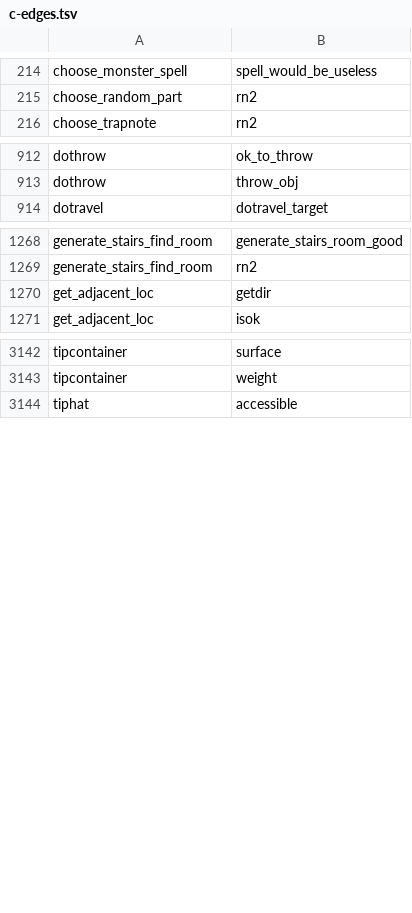
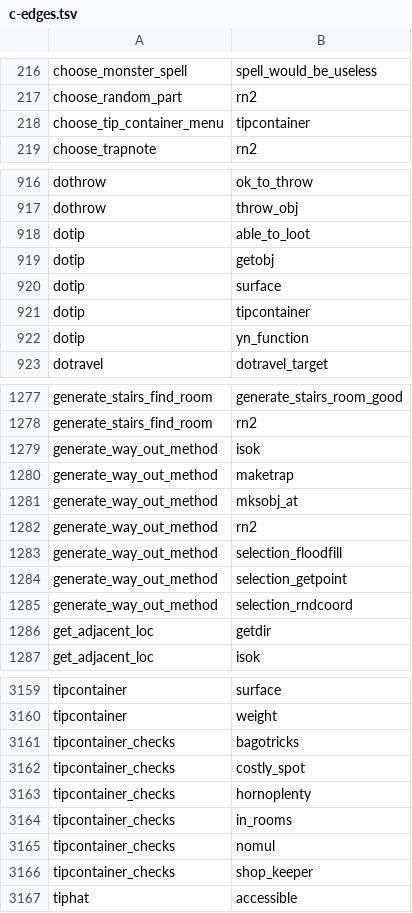
Before and after one commit to daoa0601/teleport-contest, a TSV file: docs/ledger/c-edges.tsv, drawn as a sheet; only a part is shown, gaps mark what is left out; the diff covers the shown part only; the diff names each change by its address in the sheet, - before the commit and + after, or states it on an @@ line.

```diff
--- a/docs/ledger/c-edges.tsv
+++ b/docs/ledger/c-edges.tsv
+row 218: choose_tip_container_menu | tipcontainer
+row 918: dotip | able_to_loot
+row 919: dotip | getobj
+row 920: dotip | surface
+row 921: dotip | tipcontainer
+row 922: dotip | yn_function
+row 1279: generate_way_out_method | isok
+row 1280: generate_way_out_method | maketrap
+row 1281: generate_way_out_method | mksobj_at
+row 1282: generate_way_out_method | rn2
+row 1283: generate_way_out_method | selection_floodfill
+row 1284: generate_way_out_method | selection_getpoint
+row 1285: generate_way_out_method | selection_rndcoord
+row 3161: tipcontainer_checks | bagotricks
+row 3162: tipcontainer_checks | costly_spot
+row 3163: tipcontainer_checks | hornoplenty
+row 3164: tipcontainer_checks | in_rooms
+row 3165: tipcontainer_checks | nomul
+row 3166: tipcontainer_checks | shop_keeper
```
Also changed, not shown: 4 added rows elsewhere in this file, docs/ledger/c-edges-justified.tsv, 14 other files.
